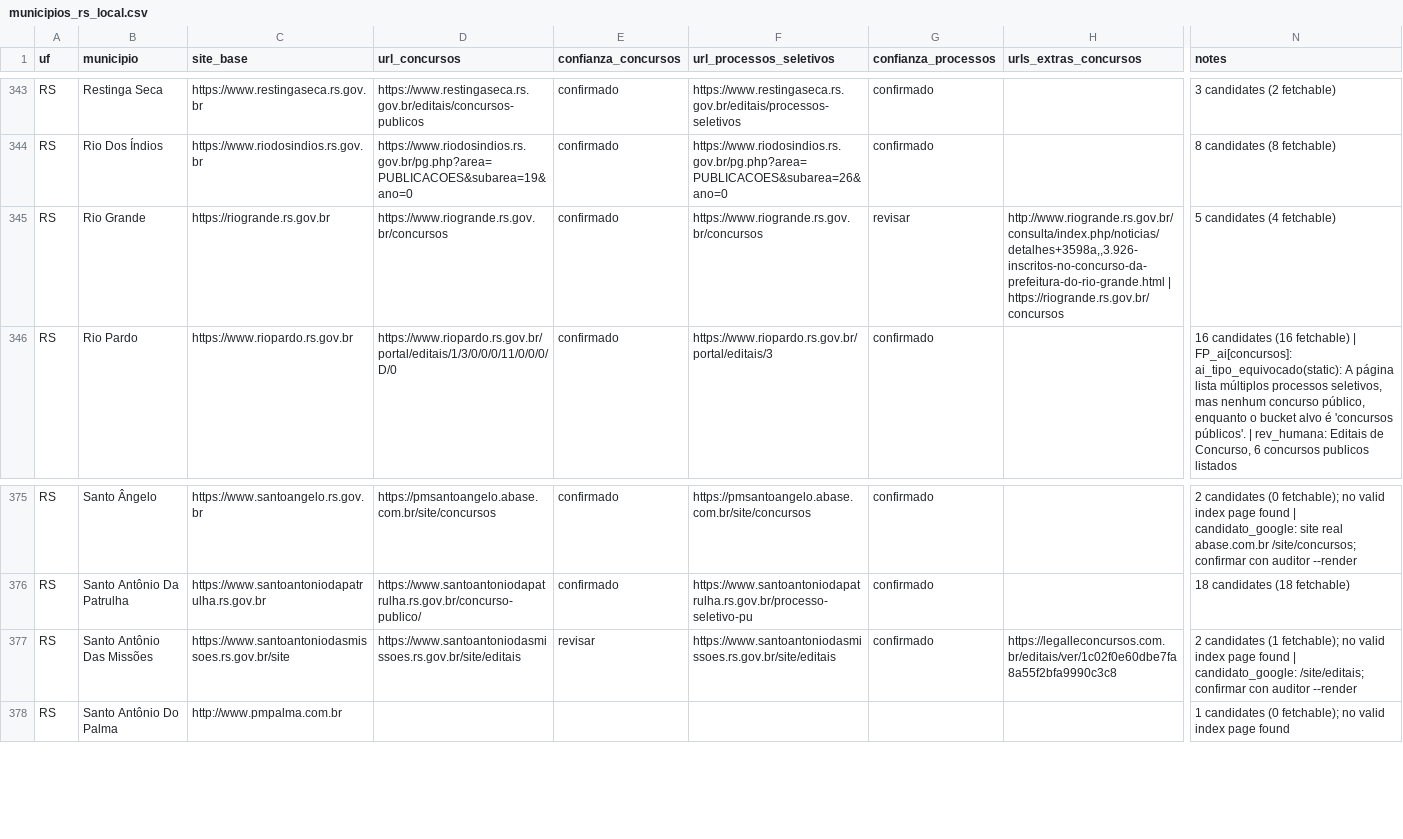
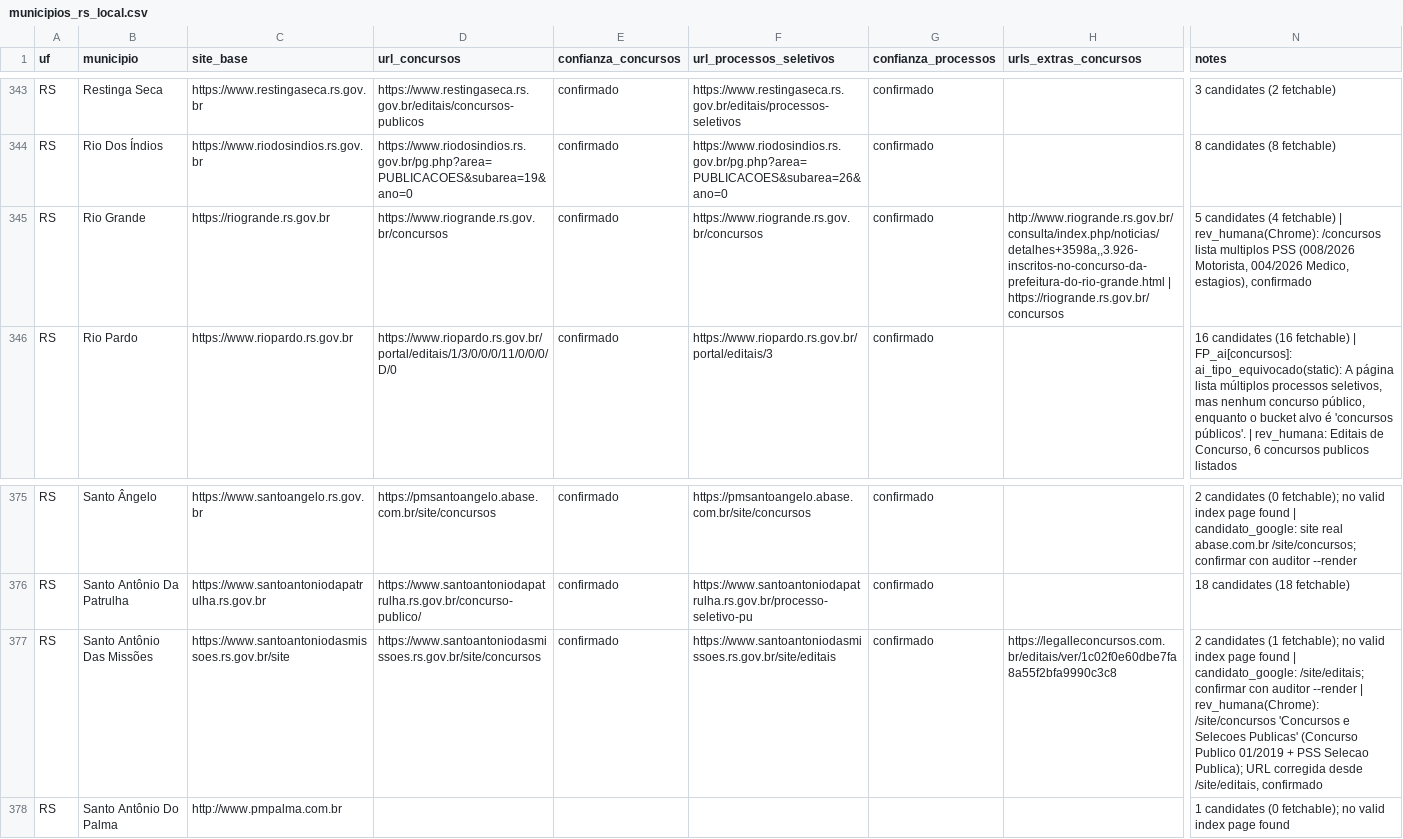
Before and after one commit to luisesantamaria/concursos-tracker, a CSV file: data/fase2/municipios_rs_local.csv, drawn as a sheet; only a part is shown, gaps mark what is left out; the diff covers the shown part only; the diff names each change by its address in the sheet, - before the commit and + after, or states it on an @@ line.

```diff
--- a/data/fase2/municipios_rs_local.csv
+++ b/data/fase2/municipios_rs_local.csv
-G345 (confianza_processos): revisar
+G345 (confianza_processos): confirmado
-N345 (notes): …(4 fetchable)
+N345 (notes): …(4 fetchable) | rev_humana(Chrome): /concursos lista multiplos PSS (008/2026 Motorista, 004/2026 Medico, estagios), confirmado
-D377 (url_concursos): https://www.santoantoniodasmissoes.rs.gov.br/site/editais
+D377 (url_concursos): https://www.santoantoniodasmissoes.rs.gov.br/site/concursos
-E377 (confianza_concursos): revisar
+E377 (confianza_concursos): confirmado
-N377 (notes): …auditor --render
+N377 (notes): …auditor --render | rev_humana(Chrome): /site/concursos 'Concursos e Selecoes Publicas' (Concurso Publico 01/2019 + PSS Selecao Publica); URL corregida desde /site/editais, confirmado
```
Also changed, not shown: 19 edited cells elsewhere in this file.
